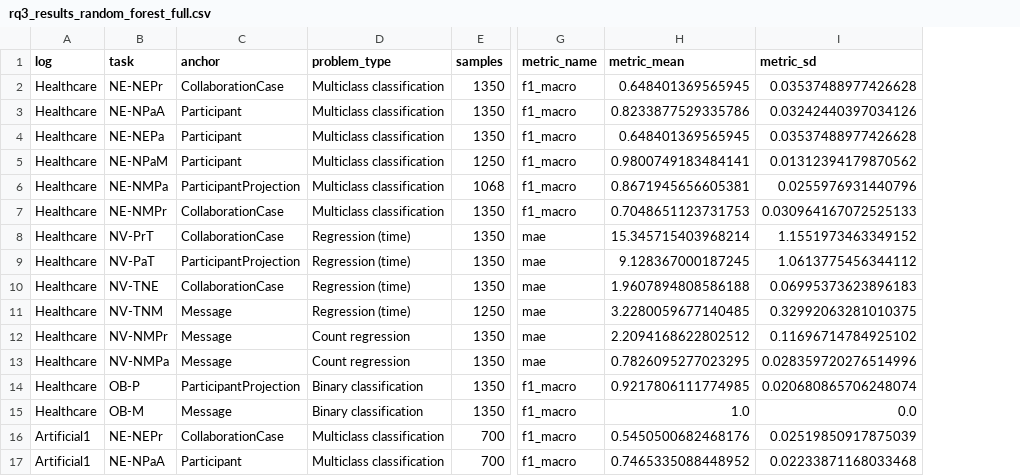
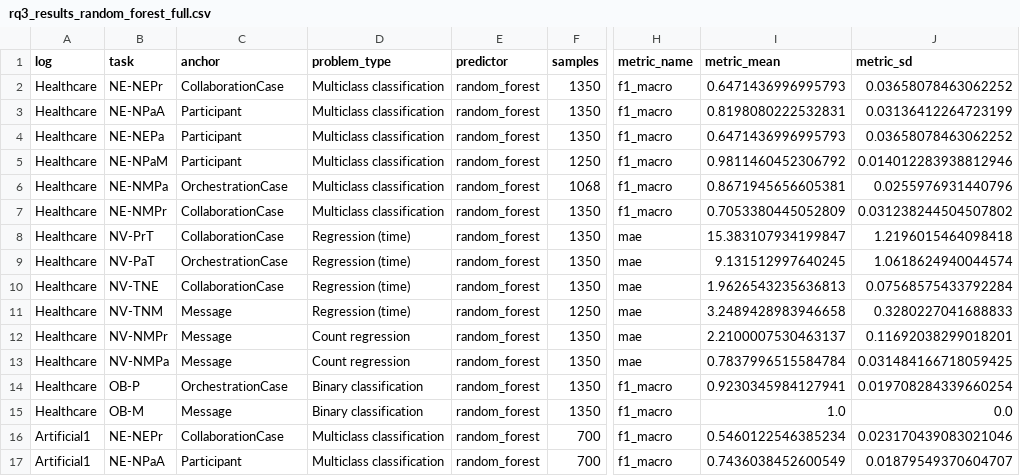
Before and after one commit to dcalegar/ocpm-collab-ppm, a CSV file: data/results/rq3_results_random_forest_full.csv, drawn as a sheet; only a part is shown, gaps mark what is left out; addresses are those after the commit; the diff covers the shown part only; the diff names each change by its address in the sheet, - before the commit and + after, or states it on an @@ line.

```diff
--- a/data/results/rq3_results_random_forest_full.csv
+++ b/data/results/rq3_results_random_forest_full.csv
+column E (predictor), rows 2-17: all random_forest
-I2 (metric_mean): 0.648401369565945
+I2 (metric_mean): 0.6471436996995793
-J2 (metric_sd): 0.03537488977426628
+J2 (metric_sd): 0.03658078463062252
-I3 (metric_mean): 0.8233877529335786
+I3 (metric_mean): 0.8198080222532831
-J3 (metric_sd): 0.03242440397034126
+J3 (metric_sd): 0.03136412264723199
-I4 (metric_mean): 0.648401369565945
+I4 (metric_mean): 0.6471436996995793
-J4 (metric_sd): 0.03537488977426628
+J4 (metric_sd): 0.03658078463062252
-I5 (metric_mean): 0.9800749183484141
+I5 (metric_mean): 0.9811460452306792
-J5 (metric_sd): 0.01312394179870562
+J5 (metric_sd): 0.014012283938812946
-C6 (anchor): ParticipantProjection
+C6 (anchor): OrchestrationCase
-I7 (metric_mean): 0.7048651123731753
+I7 (metric_mean): 0.7053380445052809
-J7 (metric_sd): 0.030964167072525133
+J7 (metric_sd): 0.031238244504507802
-I8 (metric_mean): 15.345715403968214
+I8 (metric_mean): 15.383107934199847
-J8 (metric_sd): 1.1551973463349152
+J8 (metric_sd): 1.2196015464098418
-C9 (anchor): ParticipantProjection
+C9 (anchor): OrchestrationCase
-I9 (metric_mean): 9.128367000187245
+I9 (metric_mean): 9.131512997640245
-J9 (metric_sd): 1.0613775456344112
+J9 (metric_sd): 1.0618624940044574
-I10 (metric_mean): 1.9607894808586188
+I10 (metric_mean): 1.9626543235636813
-J10 (metric_sd): 0.06995373623896183
+J10 (metric_sd): 0.07568575433792284
-I11 (metric_mean): 3.2280059677140485
+I11 (metric_mean): 3.2489428983946658
-J11 (metric_sd): 0.32992063281010375
+J11 (metric_sd): 0.3280227041688833
-I12 (metric_mean): 2.2094168622802512
+I12 (metric_mean): 2.2100007530463137
-J12 (metric_sd): 0.11696714784925102
+J12 (metric_sd): 0.11692038299018201
-I13 (metric_mean): 0.7826095277023295
+I13 (metric_mean): 0.7837996515584784
-J13 (metric_sd): 0.028359720276514996
+J13 (metric_sd): 0.031484166718059425
-C14 (anchor): ParticipantProjection
+C14 (anchor): OrchestrationCase
-I14 (metric_mean): 0.9217806111774985
+I14 (metric_mean): 0.9230345984127941
-J14 (metric_sd): 0.020680865706248074
+J14 (metric_sd): 0.019708284339660254
-I16 (metric_mean): 0.5450500682468176
+I16 (metric_mean): 0.5460122546385234
-J16 (metric_sd): 0.02519850917875039
+J16 (metric_sd): 0.023170439083021046
-I17 (metric_mean): 0.7465335088448952
+I17 (metric_mean): 0.7436038452600549
-J17 (metric_sd): 0.02233871168033468
+J17 (metric_sd): 0.01879549370604707
```
Also changed, not shown: 74 edited cells elsewhere in this file, data/results/rq3_results_random_forest.csv, data/results/rq3_results_random_forest_bpi2013.csv, 47 other files.
